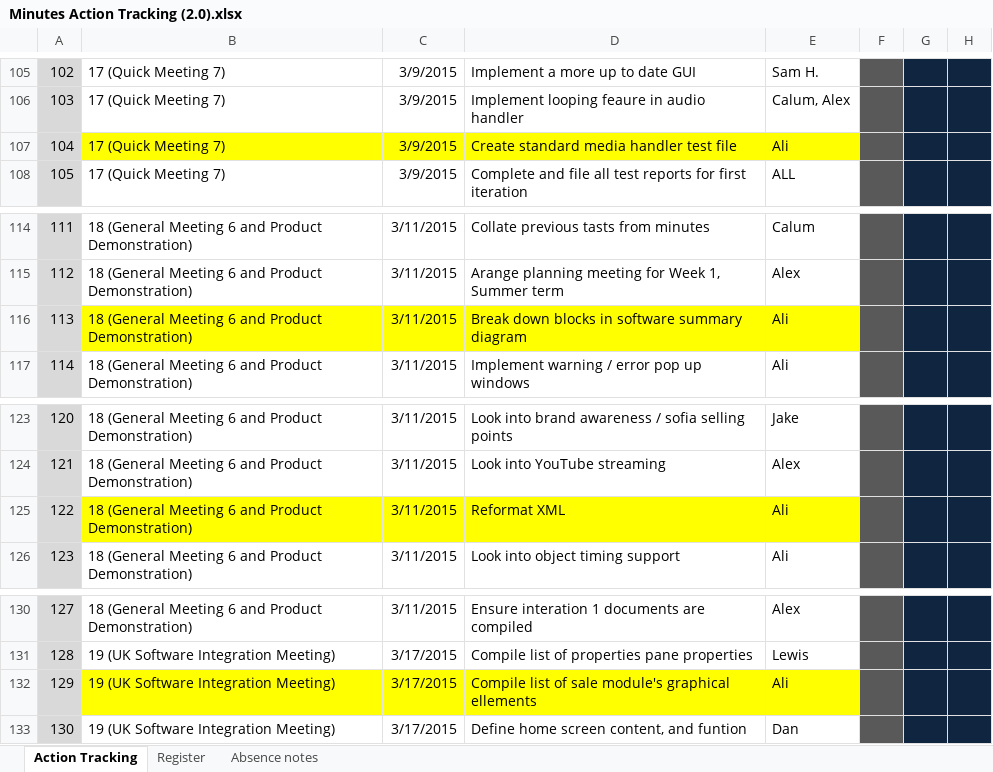
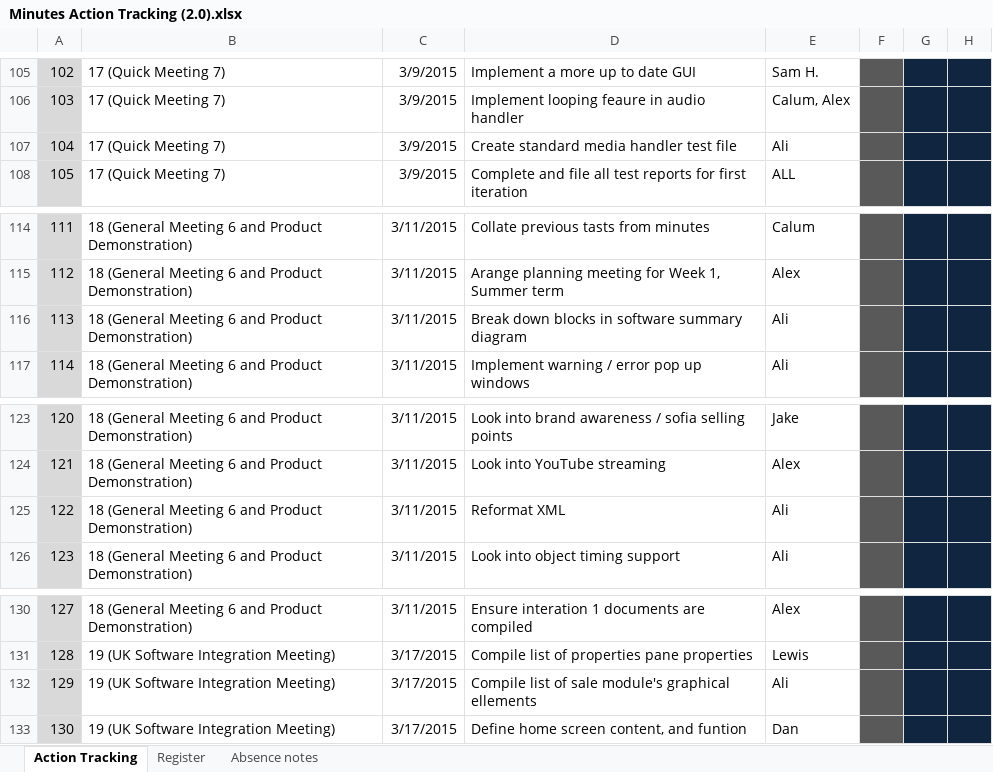
Before and after one commit to TonyTewsAngels/Dev, an Excel workbook: TeachEasy/HTML_Tour/docs/Minutes/Register_and_Action_Tracking/Minutes Action Tracking (2.0).xlsx, sheet Action Tracking, drawn as a sheet; only a part is shown, gaps mark what is left out; values as stored, in another font and other column widths than the file's, no borders; the diff names each change by its address in the sheet, - before the commit and + after, or states it on an @@ line.

```diff
--- a/TeachEasy/HTML_Tour/docs/Minutes/Register_and_Action_Tracking/Minutes Action Tracking (2.0).xlsx (sheet Action Tracking)
+++ b/TeachEasy/HTML_Tour/docs/Minutes/Register_and_Action_Tracking/Minutes Action Tracking (2.0).xlsx (sheet Action Tracking)
-B107:E107 fill: #FFFF00
+B107:E107 fill: none
-B116:E116 fill: #FFFF00
+B116:E116 fill: none
-B125:E125 fill: #FFFF00
+B125:E125 fill: none
-B132:E132 fill: #FFFF00
+B132:E132 fill: none
```
Also changed, not shown: 14 other files.
